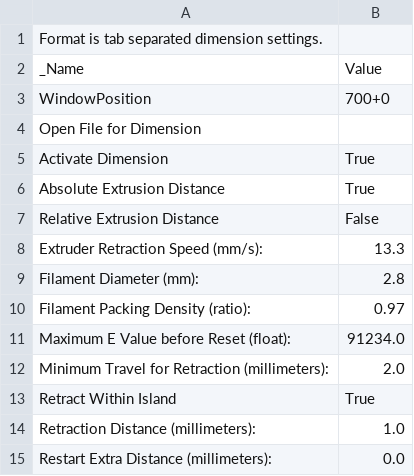
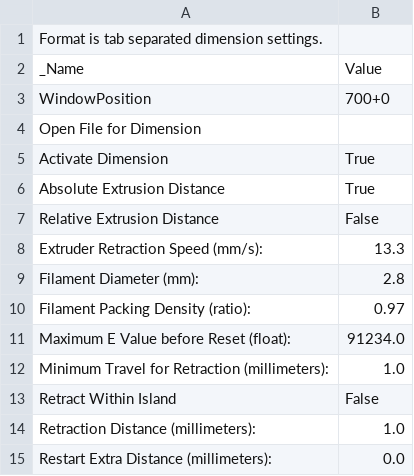
Before and after one commit to jskripsky/Skeinforge-Settings, a CSV file: profiles/extrusion/PLA/dimension.csv, drawn as a sheet.

```diff
--- a/profiles/extrusion/PLA/dimension.csv
+++ b/profiles/extrusion/PLA/dimension.csv
@@ -11,4 +11,4 @@ Filament Packing Density (ratio):	0.97
 Maximum E Value before Reset (float):	91234.0
-Minimum Travel for Retraction (millimeters):	2.0
-Retract Within Island	True
+Minimum Travel for Retraction (millimeters):	1.0
+Retract Within Island	False
 Retraction Distance (millimeters):	1.0
```
Also changed, not shown: profiles/extrusion/PLA/carve.csv, profiles/extrusion/PLA/clip.csv, 10 other files.
